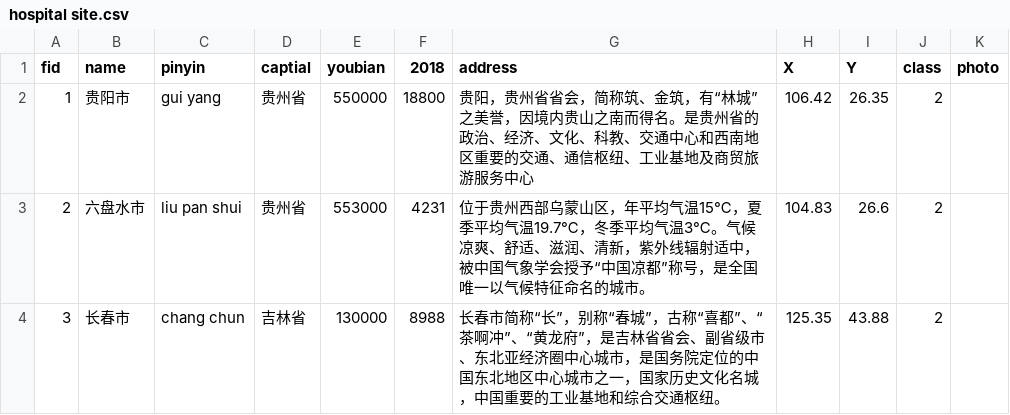
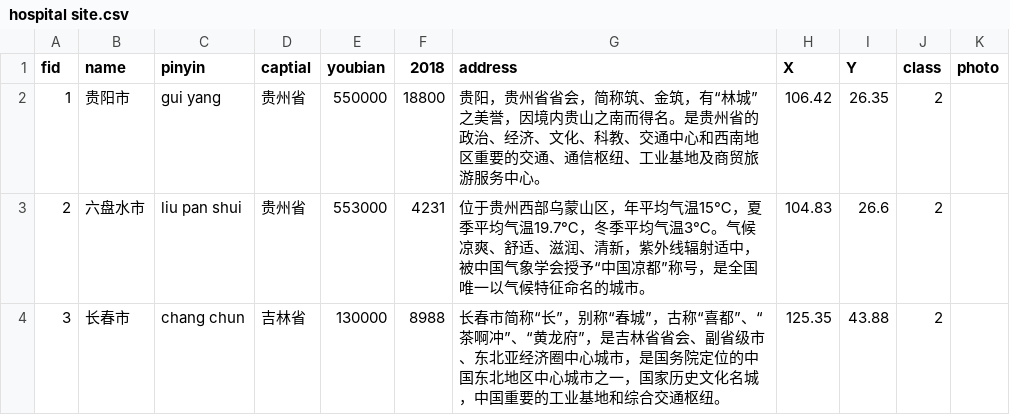
Before and after one commit to dddyt325/hospital1, a CSV file: hospital site.csv, drawn as a sheet; only a part is shown.

Commit message:
Update hospital site.csv

```diff
--- a/hospital site.csv
+++ b/hospital site.csv
@@ -1,3 +1,3 @@
 fid,name,pinyin,captial,youbian,2018,address,X,Y,class,photo
-1,贵阳市,gui yang,贵州省,550000,18800,贵阳，贵州省省会，简称筑、金筑，有“林城”之美誉，因境内贵山之南而得名。是贵州省的政治、经济、文化、科教、交通中心和西南地区重要的交通、通信枢纽、工业基地及商贸旅游服务中心 ,106.42,26.35,2
+1,贵阳市,gui yang,贵州省,550000,18800,贵阳，贵州省省会，简称筑、金筑，有“林城”之美誉，因境内贵山之南而得名。是贵州省的政治、经济、文化、科教、交通中心和西南地区重要的交通、通信枢纽、工业基地及商贸旅游服务中心。,106.42,26.35,2
 2,六盘水市,liu pan shui,贵州省,553000,4231,位于贵州西部乌蒙山区，年平均气温15℃，夏季平均气温19.7℃，冬季平均气温3℃。气候凉爽、舒适、滋润、清新，紫外线辐射适中，被中国气象学会授予“中国凉都”称号，是全国唯一以气候特征命名的城市。,104.83,26.6,2
```
